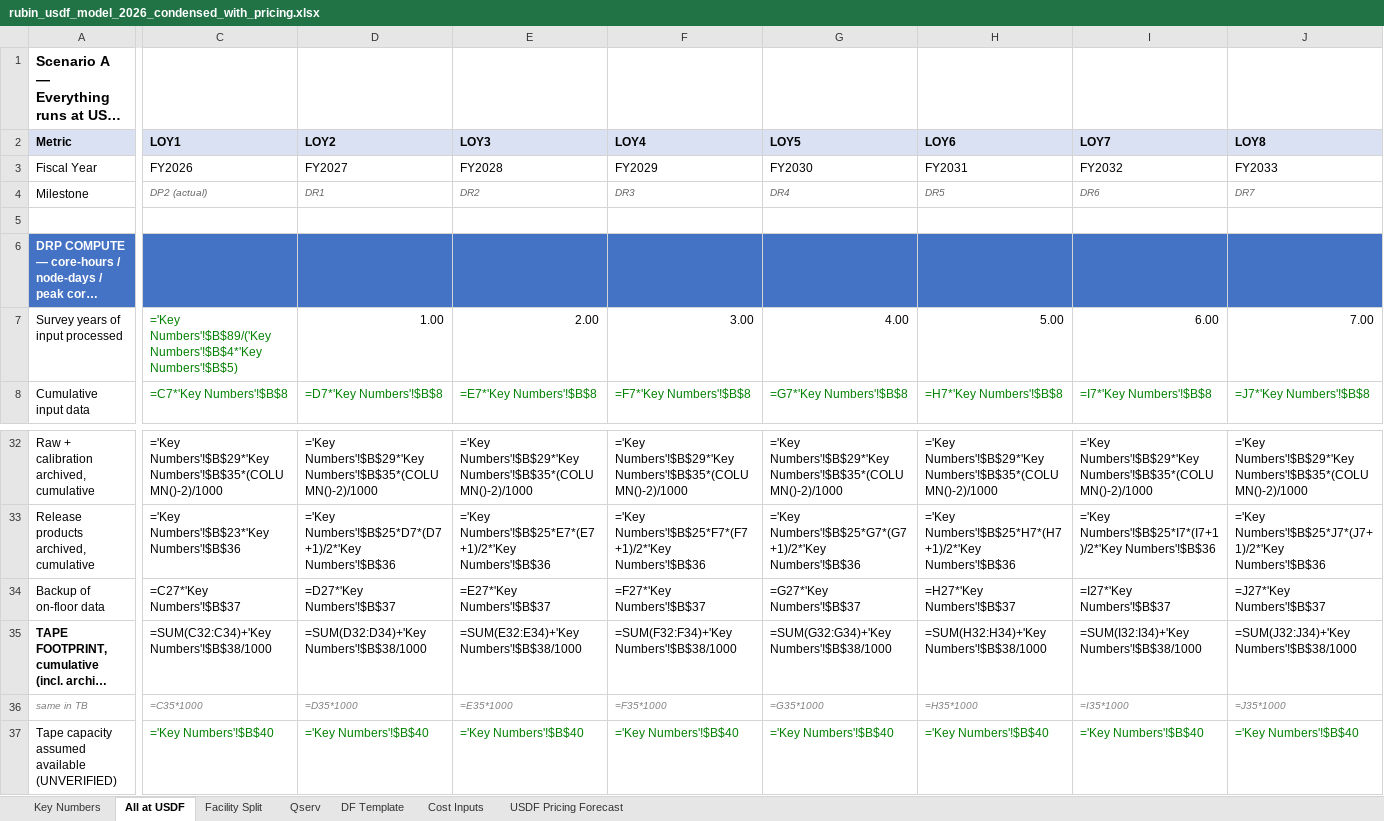
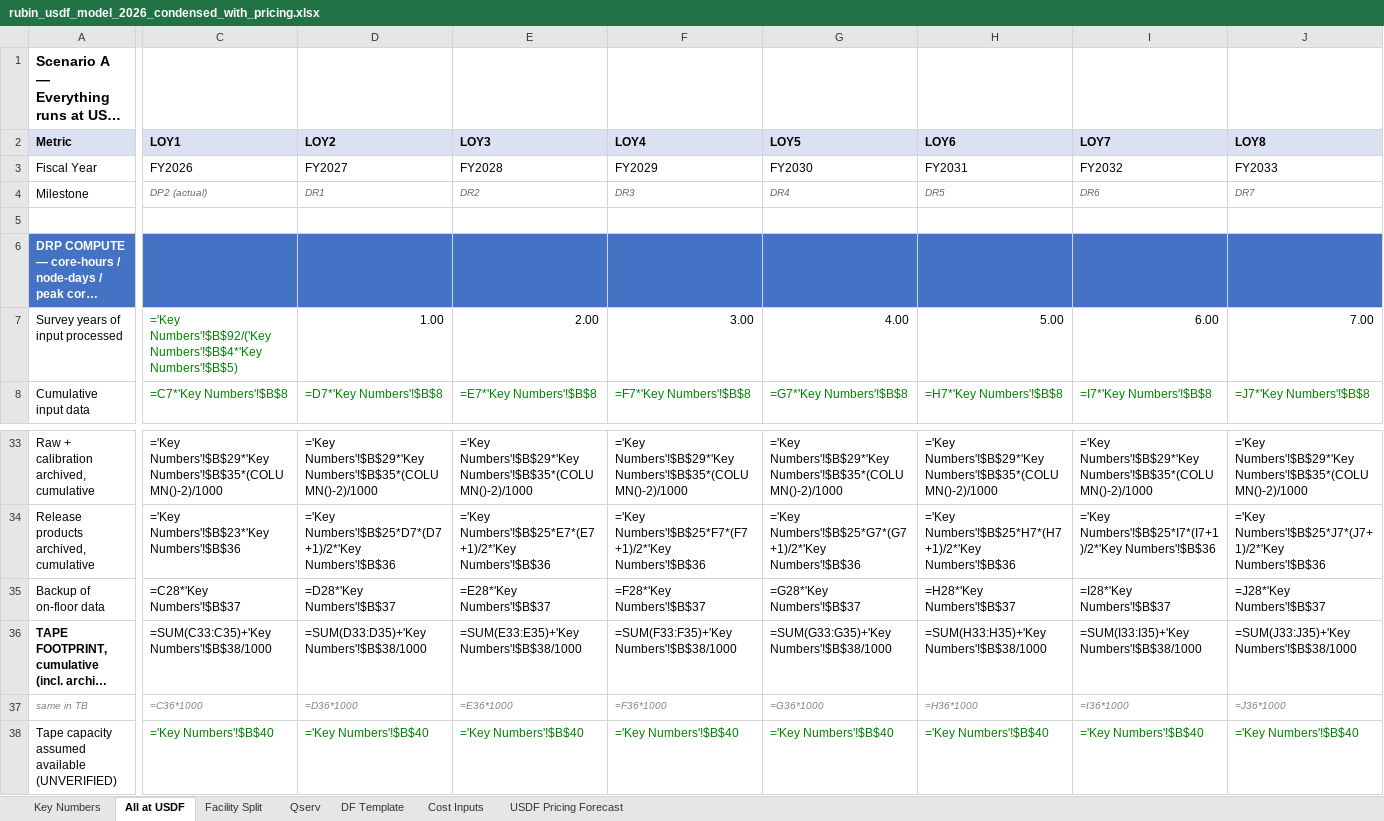
Before and after one commit to lsst/rubin-sizing-model, an Excel workbook: rubin_usdf_model_2026_condensed_with_pricing.xlsx, sheet All at USDF, drawn as a sheet; only a part is shown, gaps mark what is left out; long unchanged cells end in …; values as stored, in another font and other column widths than the file's, no borders; formulas without a stored value are shown as written; addresses are those after the commit; the diff covers the shown part only; the diff names each change by its address in the sheet, - before the commit and + after, or states it on an @@ line.

```diff
--- a/rubin_usdf_model_2026_condensed_with_pricing.xlsx (sheet All at USDF)
+++ b/rubin_usdf_model_2026_condensed_with_pricing.xlsx (sheet All at USDF)
-C7 (LOY1): ='Key Numbers'!$B$89/('Key Numbers'!$B$4*'Key Numbers'!$B$5)
+C7 (LOY1): ='Key Numbers'!$B$92/('Key Numbers'!$B$4*'Key Numbers'!$B$5)
-C35 (LOY1): =C27*'Key Numbers'!$B$37
+C35 (LOY1): =C28*'Key Numbers'!$B$37
-D35 (LOY2): =D27*'Key Numbers'!$B$37
+D35 (LOY2): =D28*'Key Numbers'!$B$37
-E35 (LOY3): =E27*'Key Numbers'!$B$37
+E35 (LOY3): =E28*'Key Numbers'!$B$37
-F35 (LOY4): =F27*'Key Numbers'!$B$37
+F35 (LOY4): =F28*'Key Numbers'!$B$37
-G35 (LOY5): =G27*'Key Numbers'!$B$37
+G35 (LOY5): =G28*'Key Numbers'!$B$37
-H35 (LOY6): =H27*'Key Numbers'!$B$37
+H35 (LOY6): =H28*'Key Numbers'!$B$37
-I35 (LOY7): =I27*'Key Numbers'!$B$37
+I35 (LOY7): =I28*'Key Numbers'!$B$37
-J35 (LOY8): =J27*'Key Numbers'!$B$37
+J35 (LOY8): =J28*'Key Numbers'!$B$37
-C36 (LOY1): =SUM(C32:C34)+'Key Numbers'!$B$38/1000
+C36 (LOY1): =SUM(C33:C35)+'Key Numbers'!$B$38/1000
-D36 (LOY2): =SUM(D32:D34)+'Key Numbers'!$B$38/1000
+D36 (LOY2): =SUM(D33:D35)+'Key Numbers'!$B$38/1000
-E36 (LOY3): =SUM(E32:E34)+'Key Numbers'!$B$38/1000
+E36 (LOY3): =SUM(E33:E35)+'Key Numbers'!$B$38/1000
-F36 (LOY4): =SUM(F32:F34)+'Key Numbers'!$B$38/1000
+F36 (LOY4): =SUM(F33:F35)+'Key Numbers'!$B$38/1000
-G36 (LOY5): =SUM(G32:G34)+'Key Numbers'!$B$38/1000
+G36 (LOY5): =SUM(G33:G35)+'Key Numbers'!$B$38/1000
-H36 (LOY6): =SUM(H32:H34)+'Key Numbers'!$B$38/1000
+H36 (LOY6): =SUM(H33:H35)+'Key Numbers'!$B$38/1000
-I36 (LOY7): =SUM(I32:I34)+'Key Numbers'!$B$38/1000
+I36 (LOY7): =SUM(I33:I35)+'Key Numbers'!$B$38/1000
-J36 (LOY8): =SUM(J32:J34)+'Key Numbers'!$B$38/1000
+J36 (LOY8): =SUM(J33:J35)+'Key Numbers'!$B$38/1000
-C37 (LOY1): =C35*1000
+C37 (LOY1): =C36*1000
-D37 (LOY2): =D35*1000
+D37 (LOY2): =D36*1000
-E37 (LOY3): =E35*1000
+E37 (LOY3): =E36*1000
-F37 (LOY4): =F35*1000
+F37 (LOY4): =F36*1000
-G37 (LOY5): =G35*1000
+G37 (LOY5): =G36*1000
-H37 (LOY6): =H35*1000
+H37 (LOY6): =H36*1000
-I37 (LOY7): =I35*1000
+I37 (LOY7): =I36*1000
-J37 (LOY8): =J35*1000
+J37 (LOY8): =J36*1000
```
Also changed, not shown: 1 added row and 97 edited cells elsewhere in this sheet, sheet Qserv, sheet USDF Pricing Forecast, sheet Key Numbers, 2 other files.
